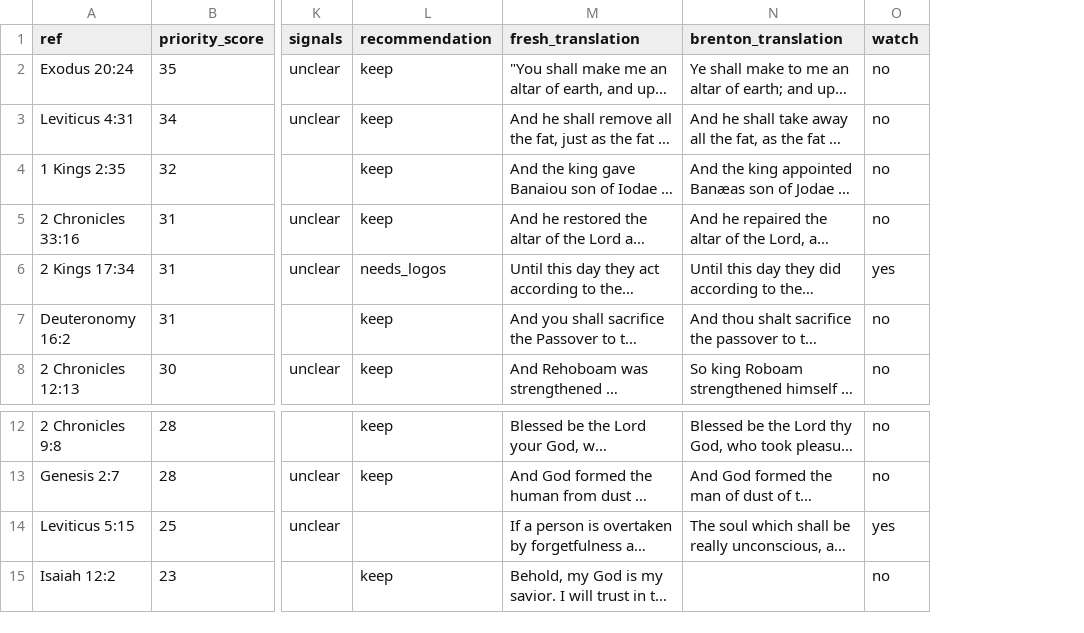
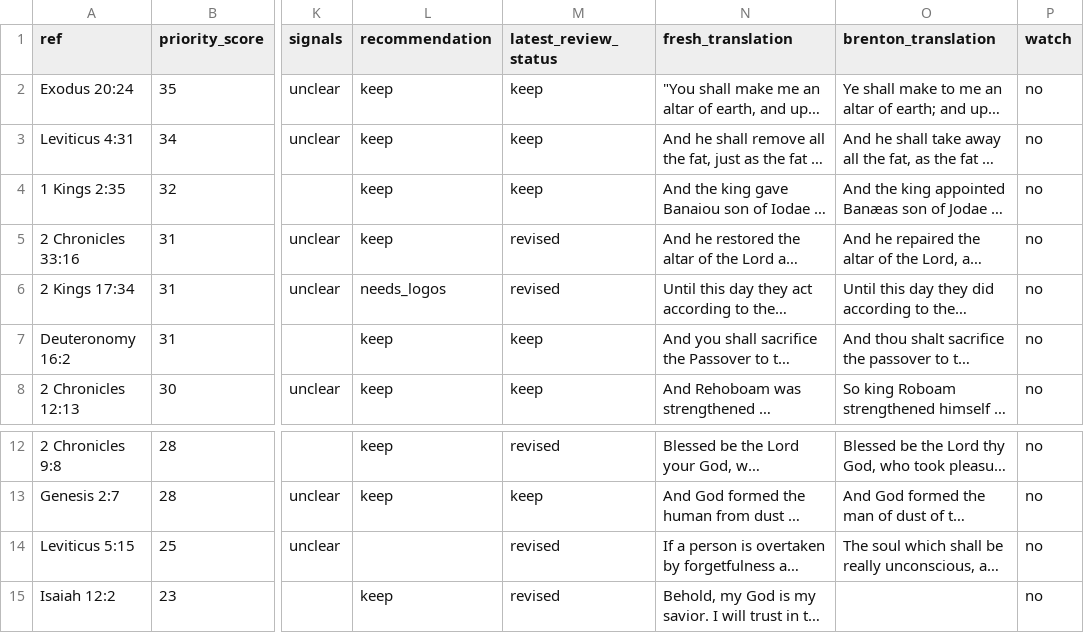
Before and after one commit to Biblejustin/LXX_Bible_Project, a CSV file: output/fresh_ot_english_witness_review.csv, drawn as a sheet; only a part is shown, gaps mark what is left out; long unchanged cells end in …; addresses are those after the commit; the diff names each change by its address in the sheet, - before the commit and + after, or states it on an @@ line.

```diff
--- a/output/fresh_ot_english_witness_review.csv
+++ b/output/fresh_ot_english_witness_review.csv
+column M (latest_review_status), rows 2-8: keep | keep | keep | revised | revised | keep | keep; rows 12-15: revised | keep | revised | revised
-P6 (watch): yes
+P6 (watch): no
-P14 (watch): yes
+P14 (watch): no
```
Also changed, not shown: output/fresh_ot_english_witness_watch.csv, 4 other files.
